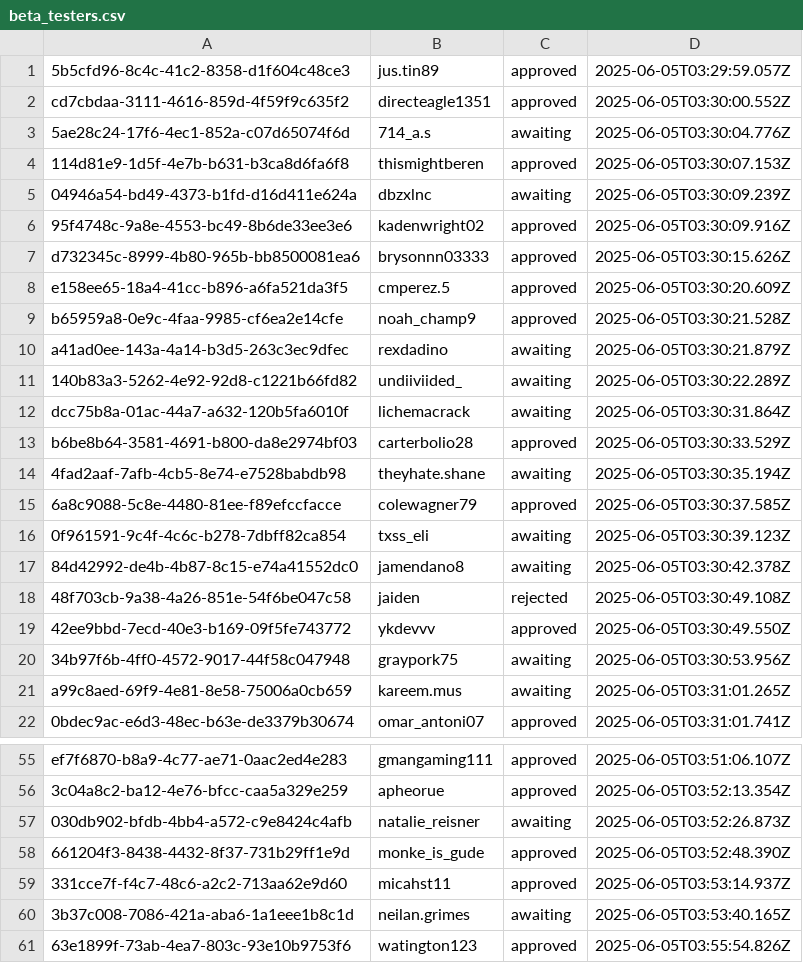
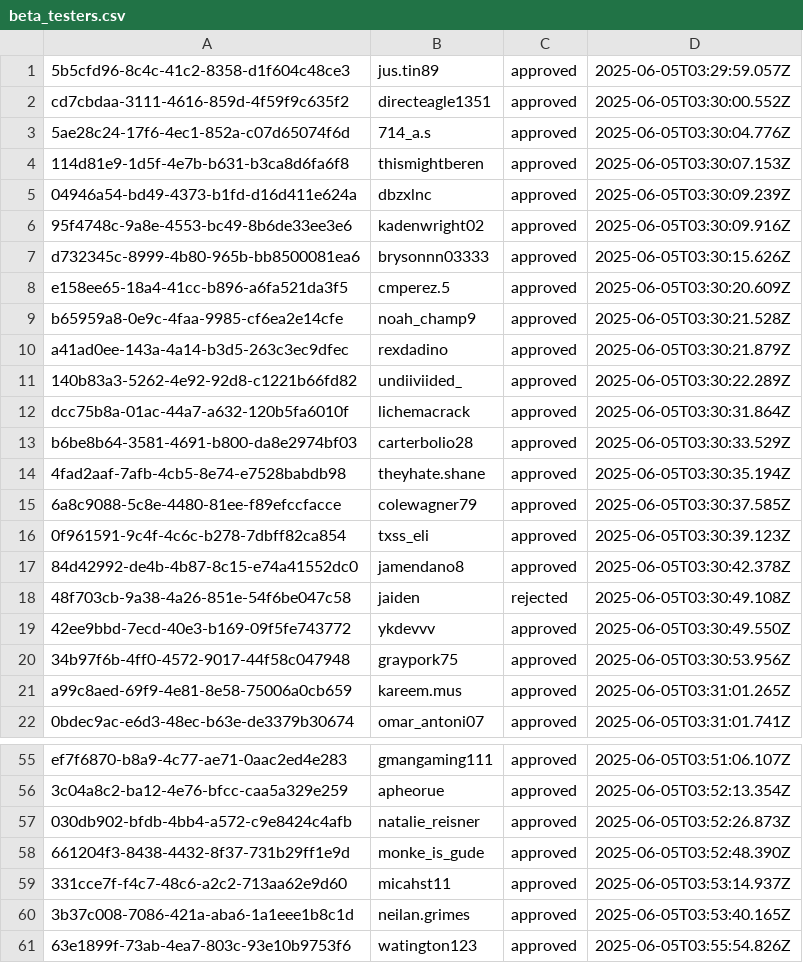
Before and after one commit to jax-floyd/cowjuice-server, a CSV file: beta_testers.csv, drawn as a sheet; only a part is shown, gaps mark what is left out; the diff covers the shown part only.

```diff
--- a/beta_testers.csv
+++ b/beta_testers.csv
@@ -2,5 +2,5 @@
 cd7cbdaa-3111-4616-859d-4f59f9c635f2,directeagle1351,approved,2025-06-05T03:30:00.552Z
-5ae28c24-17f6-4ec1-852a-c07d65074f6d,714_a.s,awaiting,2025-06-05T03:30:04.776Z
+5ae28c24-17f6-4ec1-852a-c07d65074f6d,714_a.s,approved,2025-06-05T03:30:04.776Z
 114d81e9-1d5f-4e7b-b631-b3ca8d6fa6f8,thismightberen,approved,2025-06-05T03:30:07.153Z
-04946a54-bd49-4373-b1fd-d16d411e624a,dbzxlnc,awaiting,2025-06-05T03:30:09.239Z
+04946a54-bd49-4373-b1fd-d16d411e624a,dbzxlnc,approved,2025-06-05T03:30:09.239Z
 95f4748c-9a8e-4553-bc49-8b6de33ee3e6,kadenwright02,approved,2025-06-05T03:30:09.916Z
@@ -9,14 +9,14 @@ e158ee65-18a4-41cc-b896-a6fa521da3f5,cmperez.5,approved,2025-06-05T03:30:20.609Z
 b65959a8-0e9c-4faa-9985-cf6ea2e14cfe,noah_champ9,approved,2025-06-05T03:30:21.528Z
-a41ad0ee-143a-4a14-b3d5-263c3ec9dfec,rexdadino,awaiting,2025-06-05T03:30:21.879Z
-140b83a3-5262-4e92-92d8-c1221b66fd82,undiiviided_,awaiting,2025-06-05T03:30:22.289Z
-dcc75b8a-01ac-44a7-a632-120b5fa6010f,lichemacrack,awaiting,2025-06-05T03:30:31.864Z
+a41ad0ee-143a-4a14-b3d5-263c3ec9dfec,rexdadino,approved,2025-06-05T03:30:21.879Z
+140b83a3-5262-4e92-92d8-c1221b66fd82,undiiviided_,approved,2025-06-05T03:30:22.289Z
+dcc75b8a-01ac-44a7-a632-120b5fa6010f,lichemacrack,approved,2025-06-05T03:30:31.864Z
 b6be8b64-3581-4691-b800-da8e2974bf03,carterbolio28,approved,2025-06-05T03:30:33.529Z
-4fad2aaf-7afb-4cb5-8e74-e7528babdb98,theyhate.shane,awaiting,2025-06-05T03:30:35.194Z
+4fad2aaf-7afb-4cb5-8e74-e7528babdb98,theyhate.shane,approved,2025-06-05T03:30:35.194Z
 6a8c9088-5c8e-4480-81ee-f89efccfacce,colewagner79,approved,2025-06-05T03:30:37.585Z
-0f961591-9c4f-4c6c-b278-7dbff82ca854,txss_eli,awaiting,2025-06-05T03:30:39.123Z
-84d42992-de4b-4b87-8c15-e74a41552dc0,jamendano8,awaiting,2025-06-05T03:30:42.378Z
+0f961591-9c4f-4c6c-b278-7dbff82ca854,txss_eli,approved,2025-06-05T03:30:39.123Z
+84d42992-de4b-4b87-8c15-e74a41552dc0,jamendano8,approved,2025-06-05T03:30:42.378Z
 48f703cb-9a38-4a26-851e-54f6be047c58,jaiden,rejected,2025-06-05T03:30:49.108Z
 42ee9bbd-7ecd-40e3-b169-09f5fe743772,ykdevvv,approved,2025-06-05T03:30:49.550Z
-34b97f6b-4ff0-4572-9017-44f58c047948,graypork75,awaiting,2025-06-05T03:30:53.956Z
-a99c8aed-69f9-4e81-8e58-75006a0cb659,kareem.mus,awaiting,2025-06-05T03:31:01.265Z
+34b97f6b-4ff0-4572-9017-44f58c047948,graypork75,approved,2025-06-05T03:30:53.956Z
+a99c8aed-69f9-4e81-8e58-75006a0cb659,kareem.mus,approved,2025-06-05T03:31:01.265Z
 0bdec9ac-e6d3-48ec-b63e-de3379b30674,omar_antoni07,approved,2025-06-05T03:31:01.741Z
@@ -56,6 +56,6 @@ ef7f6870-b8a9-4c77-ae71-0aac2ed4e283,gmangaming111,approved,2025-06-05T03:51:06.
 3c04a8c2-ba12-4e76-bfcc-caa5a329e259,apheorue,approved,2025-06-05T03:52:13.354Z
-030db902-bfdb-4bb4-a572-c9e8424c4afb,natalie_reisner,awaiting,2025-06-05T03:52:26.873Z
+030db902-bfdb-4bb4-a572-c9e8424c4afb,natalie_reisner,approved,2025-06-05T03:52:26.873Z
 661204f3-8438-4432-8f37-731b29ff1e9d,monke_is_gude,approved,2025-06-05T03:52:48.390Z
 331cce7f-f4c7-48c6-a2c2-713aa62e9d60,micahst11,approved,2025-06-05T03:53:14.937Z
-3b37c008-7086-421a-aba6-1a1eee1b8c1d,neilan.grimes,awaiting,2025-06-05T03:53:40.165Z
+3b37c008-7086-421a-aba6-1a1eee1b8c1d,neilan.grimes,approved,2025-06-05T03:53:40.165Z
 63e1899f-73ab-4ea7-803c-93e10b9753f6,watington123,approved,2025-06-05T03:55:54.826Z
```
Also changed, not shown: 34 added rows and 32 edited cells elsewhere in this file, 1 other file.
